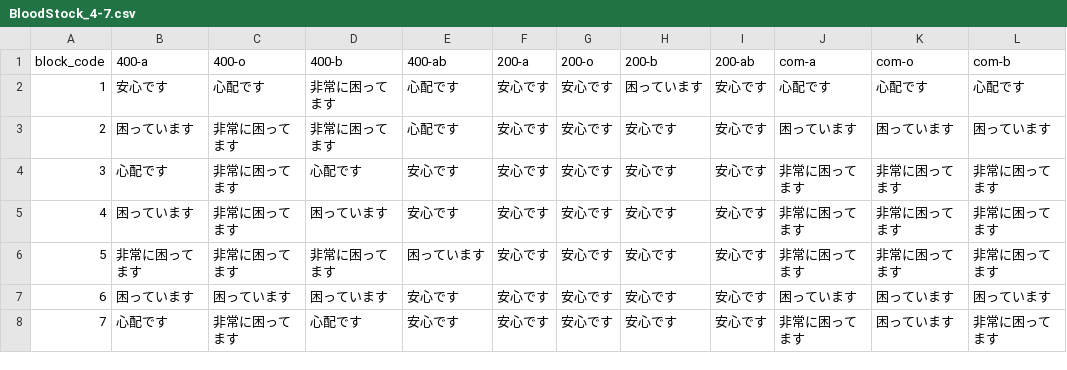
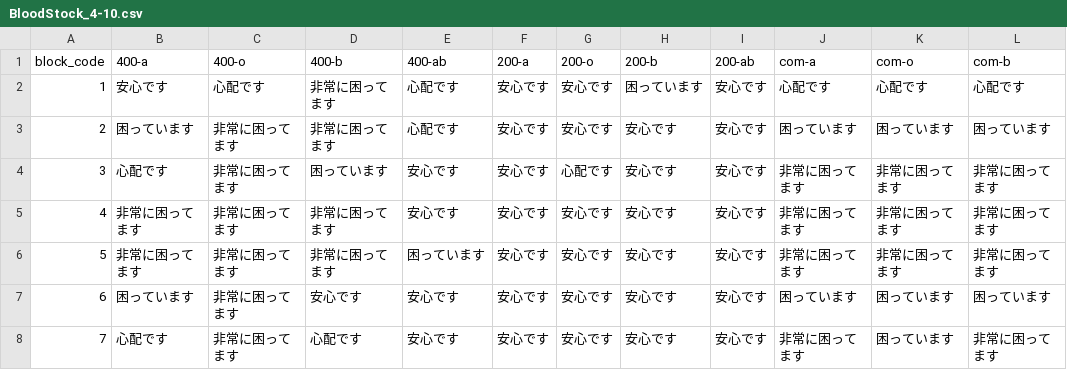
Before and after one commit to 5522079/kenketsu-navi, a CSV file: data/BloodStock_4-10.csv (was data/BloodStock_4-7.csv), drawn as a sheet; only a part is shown; the diff names each change by its address in the sheet, - before the commit and + after, or states it on an @@ line.

```diff
--- a/data/BloodStock_4-7.csv
+++ b/data/BloodStock_4-10.csv
-D4 (400-b): 心配です
+D4 (400-b): 困っています
-G4 (200-o): 安心です
+G4 (200-o): 心配です
-B5 (400-a): 困っています
+B5 (400-a): 非常に困ってます
-D5 (400-b): 困っています
+D5 (400-b): 非常に困ってます
-C7 (400-o): 困っています
+C7 (400-o): 非常に困ってます
-D7 (400-b): 困っています
+D7 (400-b): 安心です
```
